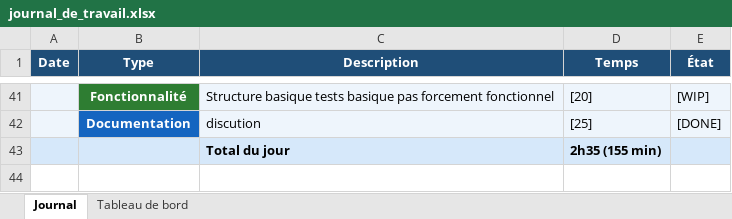
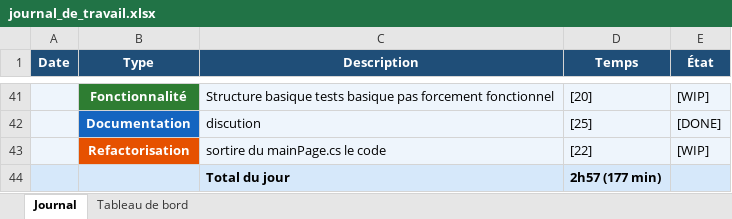
Before and after one commit to BlackAngelTVdev/P-Fun, an Excel workbook: doc/journal_de_travail.xlsx, sheet Journal, drawn as a sheet; only a part is shown, gaps mark what is left out; values as stored, in another font and other column widths than the file's, no borders; addresses are those after the commit; the diff names each change by its address in the sheet, - before the commit and + after, or states it on an @@ line.

```diff
--- a/doc/journal_de_travail.xlsx (sheet Journal)
+++ b/doc/journal_de_travail.xlsx (sheet Journal)
+row 43:  | Refactorisation | sortire du mainPage.cs le code | [22] | [WIP]
-D44 (Temps): 2h35 (155 min)
+D44 (Temps): 2h57 (177 min)
```
Also changed, not shown: sheet Tableau de bord, charts or pictures, 1 other file.
